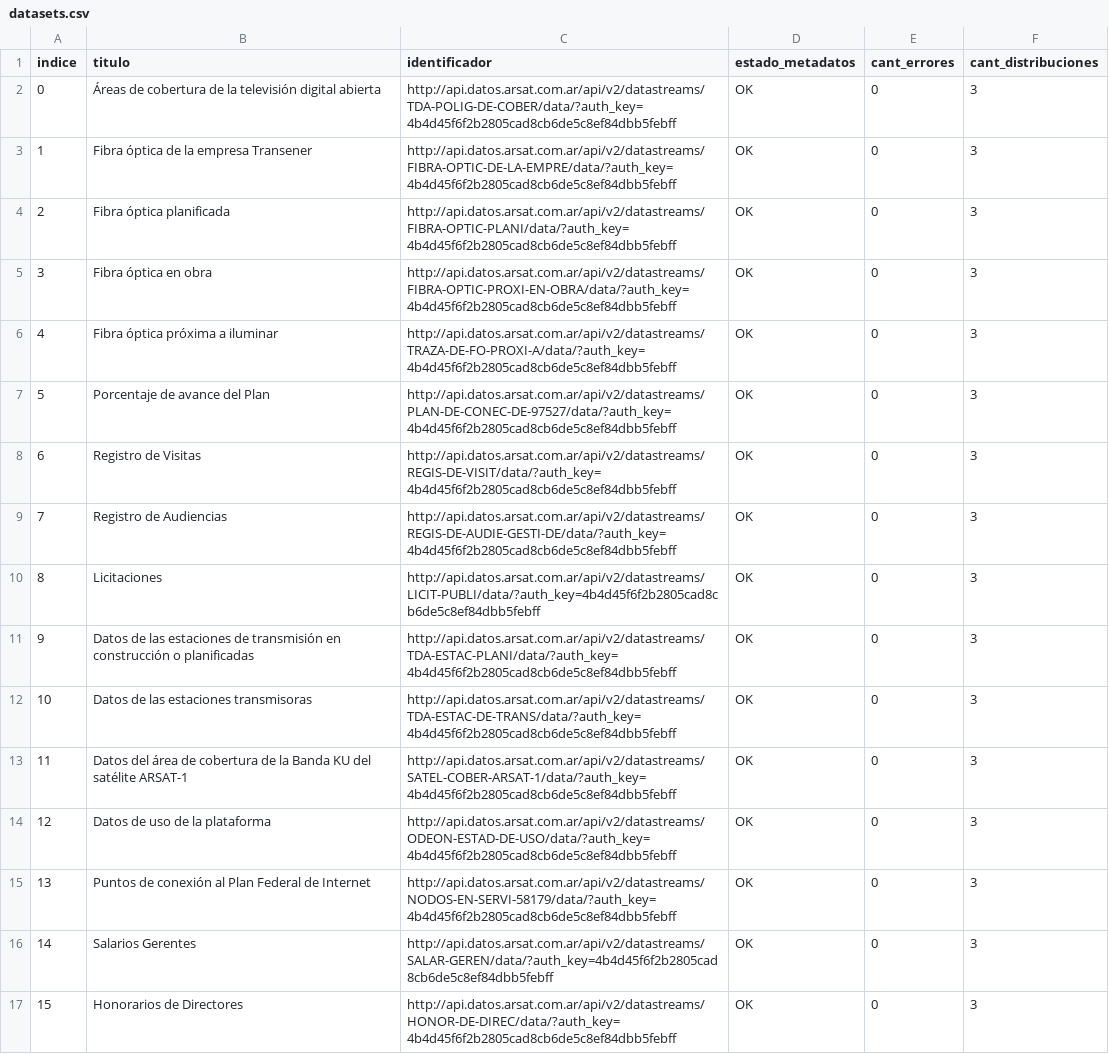
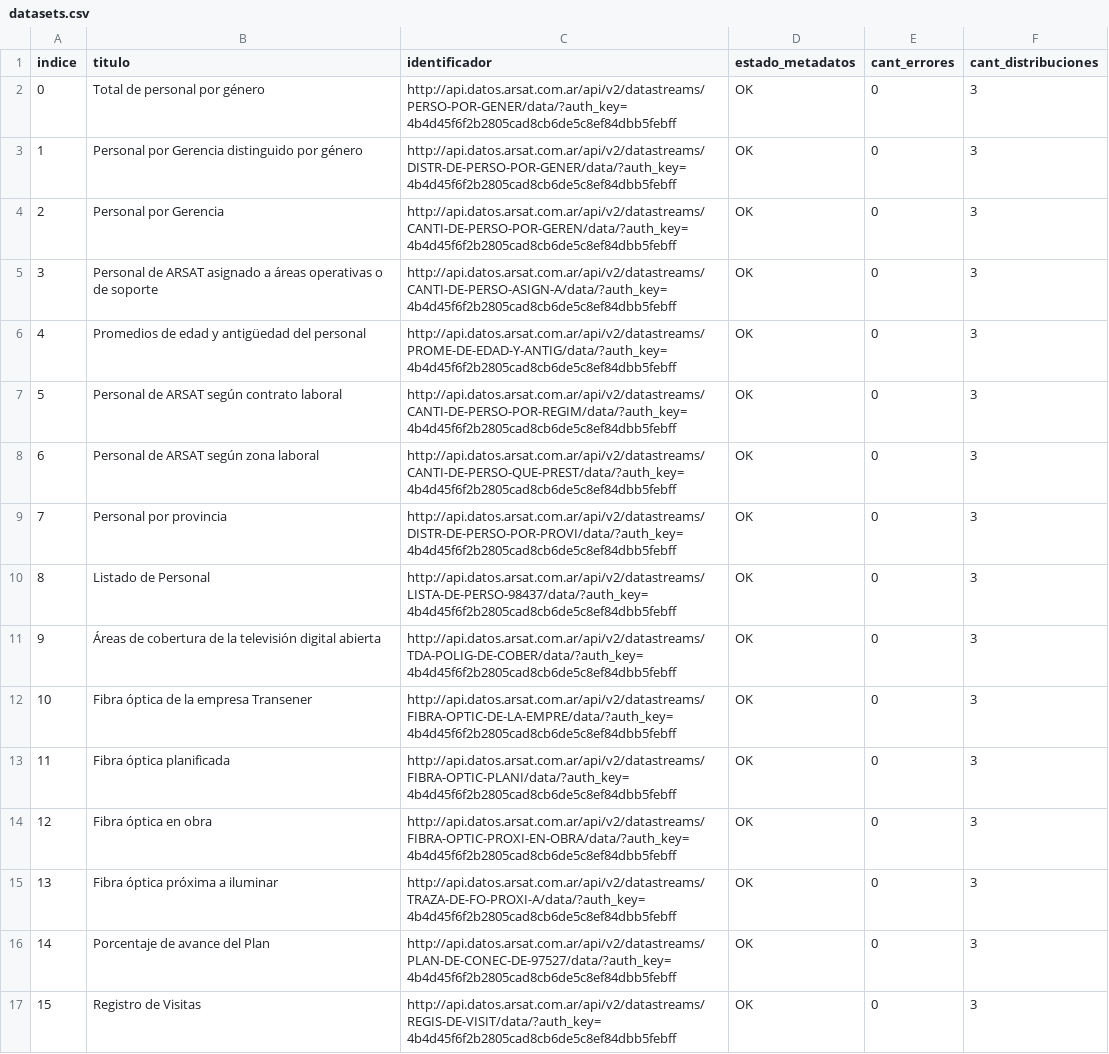
Before and after one commit to kant/libreria-catalogos, a CSV file: arsat/datasets.csv, drawn as a sheet; only a part is shown; the diff covers the shown part only.

Commit message:
Modifico archivo arsat/datasets.csv según cambios del 2017-05-24

```diff
--- a/arsat/datasets.csv
+++ b/arsat/datasets.csv
@@ -1,17 +1,17 @@
 indice,titulo,identificador,estado_metadatos,cant_errores,cant_distribuciones
-0,Áreas de cobertura de la televisión digital abierta,http://api.datos.arsat.com.ar/api/v2/datastreams/TDA-POLIG-DE-COBER/data/?auth_key=4b4d45f6f2b2805cad8cb6de5c8ef84dbb5febff,OK,0,3
-1,Fibra óptica de la empresa Transener,http://api.datos.arsat.com.ar/api/v2/datastreams/FIBRA-OPTIC-DE-LA-EMPRE/data/?auth_key=4b4d45f6f2b2805cad8cb6de5c8ef84dbb5febff,OK,0,3
-2,Fibra óptica planificada,http://api.datos.arsat.com.ar/api/v2/datastreams/FIBRA-OPTIC-PLANI/data/?auth_key=4b4d45f6f2b2805cad8cb6de5c8ef84dbb5febff,OK,0,3
-3,Fibra óptica en obra,http://api.datos.arsat.com.ar/api/v2/datastreams/FIBRA-OPTIC-PROXI-EN-OBRA/data/?auth_key=4b4d45f6f2b2805cad8cb6de5c8ef84dbb5febff,OK,0,3
-4,Fibra óptica próxima a iluminar,http://api.datos.arsat.com.ar/api/v2/datastreams/TRAZA-DE-FO-PROXI-A/data/?auth_key=4b4d45f6f2b2805cad8cb6de5c8ef84dbb5febff,OK,0,3
-5,Porcentaje de avance del Plan,http://api.datos.arsat.com.ar/api/v2/datastreams/PLAN-DE-CONEC-DE-97527/data/?auth_key=4b4d45f6f2b2805cad8cb6de5c8ef84dbb5febff,OK,0,3
-6,Registro de Visitas,http://api.datos.arsat.com.ar/api/v2/datastreams/REGIS-DE-VISIT/data/?auth_key=4b4d45f6f2b2805cad8cb6de5c8ef84dbb5febff,OK,0,3
-7,Registro de Audiencias,http://api.datos.arsat.com.ar/api/v2/datastreams/REGIS-DE-AUDIE-GESTI-DE/data/?auth_key=4b4d45f6f2b2805cad8cb6de5c8ef84dbb5febff,OK,0,3
-8,Licitaciones,http://api.datos.arsat.com.ar/api/v2/datastreams/LICIT-PUBLI/data/?auth_key=4b4d45f6f2b2805cad8cb6de5c8ef84dbb5febff,OK,0,3
-9,Datos de las estaciones de transmisión en construcción o planificadas,http://api.datos.arsat.com.ar/api/v2/datastreams/TDA-ESTAC-PLANI/data/?auth_key=4b4d45f6f2b2805cad8cb6de5c8ef84dbb5febff,OK,0,3
-10,Datos de las estaciones transmisoras,http://api.datos.arsat.com.ar/api/v2/datastreams/TDA-ESTAC-DE-TRANS/data/?auth_key=4b4d45f6f2b2805cad8cb6de5c8ef84dbb5febff,OK,0,3
-11,Datos del área de cobertura de la Banda KU del satélite ARSAT-1,http://api.datos.arsat.com.ar/api/v2/datastreams/SATEL-COBER-ARSAT-1/data/?auth_key=4b4d45f6f2b2805cad8cb6de5c8ef84dbb5febff,OK,0,3
-12,Datos de uso de la plataforma,http://api.datos.arsat.com.ar/api/v2/datastreams/ODEON-ESTAD-DE-USO/data/?auth_key=4b4d45f6f2b2805cad8cb6de5c8ef84dbb5febff,OK,0,3
-13,Puntos de conexión al Plan Federal de Internet,http://api.datos.arsat.com.ar/api/v2/datastreams/NODOS-EN-SERVI-58179/data/?auth_key=4b4d45f6f2b2805cad8cb6de5c8ef84dbb5febff,OK,0,3
-14,Salarios Gerentes,http://api.datos.arsat.com.ar/api/v2/datastreams/SALAR-GEREN/data/?auth_key=4b4d45f6f2b2805cad8cb6de5c8ef84dbb5febff,OK,0,3
-15,Honorarios de Directores,http://api.datos.arsat.com.ar/api/v2/datastreams/HONOR-DE-DIREC/data/?auth_key=4b4d45f6f2b2805cad8cb6de5c8ef84dbb5febff,OK,0,3
+0,Total de personal por género,http://api.datos.arsat.com.ar/api/v2/datastreams/PERSO-POR-GENER/data/?auth_key=4b4d45f6f2b2805cad8cb6de5c8ef84dbb5febff,OK,0,3
+1,Personal por Gerencia distinguido por género,http://api.datos.arsat.com.ar/api/v2/datastreams/DISTR-DE-PERSO-POR-GENER/data/?auth_key=4b4d45f6f2b2805cad8cb6de5c8ef84dbb5febff,OK,0,3
+2,Personal por Gerencia,http://api.datos.arsat.com.ar/api/v2/datastreams/CANTI-DE-PERSO-POR-GEREN/data/?auth_key=4b4d45f6f2b2805cad8cb6de5c8ef84dbb5febff,OK,0,3
+3,Personal de ARSAT asignado a áreas operativas o de soporte,http://api.datos.arsat.com.ar/api/v2/datastreams/CANTI-DE-PERSO-ASIGN-A/data/?auth_key=4b4d45f6f2b2805cad8cb6de5c8ef84dbb5febff,OK,0,3
+4,Promedios de edad y antigüedad del personal,http://api.datos.arsat.com.ar/api/v2/datastreams/PROME-DE-EDAD-Y-ANTIG/data/?auth_key=4b4d45f6f2b2805cad8cb6de5c8ef84dbb5febff,OK,0,3
+5,Personal de ARSAT según contrato laboral,http://api.datos.arsat.com.ar/api/v2/datastreams/CANTI-DE-PERSO-POR-REGIM/data/?auth_key=4b4d45f6f2b2805cad8cb6de5c8ef84dbb5febff,OK,0,3
+6,Personal de ARSAT según zona laboral,http://api.datos.arsat.com.ar/api/v2/datastreams/CANTI-DE-PERSO-QUE-PREST/data/?auth_key=4b4d45f6f2b2805cad8cb6de5c8ef84dbb5febff,OK,0,3
+7,Personal por provincia,http://api.datos.arsat.com.ar/api/v2/datastreams/DISTR-DE-PERSO-POR-PROVI/data/?auth_key=4b4d45f6f2b2805cad8cb6de5c8ef84dbb5febff,OK,0,3
+8,Listado de Personal,http://api.datos.arsat.com.ar/api/v2/datastreams/LISTA-DE-PERSO-98437/data/?auth_key=4b4d45f6f2b2805cad8cb6de5c8ef84dbb5febff,OK,0,3
+9,Áreas de cobertura de la televisión digital abierta,http://api.datos.arsat.com.ar/api/v2/datastreams/TDA-POLIG-DE-COBER/data/?auth_key=4b4d45f6f2b2805cad8cb6de5c8ef84dbb5febff,OK,0,3
+10,Fibra óptica de la empresa Transener,http://api.datos.arsat.com.ar/api/v2/datastreams/FIBRA-OPTIC-DE-LA-EMPRE/data/?auth_key=4b4d45f6f2b2805cad8cb6de5c8ef84dbb5febff,OK,0,3
+11,Fibra óptica planificada,http://api.datos.arsat.com.ar/api/v2/datastreams/FIBRA-OPTIC-PLANI/data/?auth_key=4b4d45f6f2b2805cad8cb6de5c8ef84dbb5febff,OK,0,3
+12,Fibra óptica en obra,http://api.datos.arsat.com.ar/api/v2/datastreams/FIBRA-OPTIC-PROXI-EN-OBRA/data/?auth_key=4b4d45f6f2b2805cad8cb6de5c8ef84dbb5febff,OK,0,3
+13,Fibra óptica próxima a iluminar,http://api.datos.arsat.com.ar/api/v2/datastreams/TRAZA-DE-FO-PROXI-A/data/?auth_key=4b4d45f6f2b2805cad8cb6de5c8ef84dbb5febff,OK,0,3
+14,Porcentaje de avance del Plan,http://api.datos.arsat.com.ar/api/v2/datastreams/PLAN-DE-CONEC-DE-97527/data/?auth_key=4b4d45f6f2b2805cad8cb6de5c8ef84dbb5febff,OK,0,3
+15,Registro de Visitas,http://api.datos.arsat.com.ar/api/v2/datastreams/REGIS-DE-VISIT/data/?auth_key=4b4d45f6f2b2805cad8cb6de5c8ef84dbb5febff,OK,0,3
```
Also changed, not shown: 48 edited cells elsewhere in this file.
